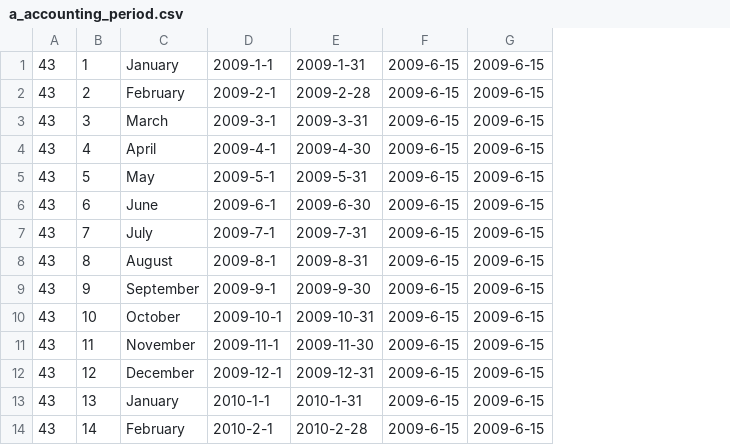
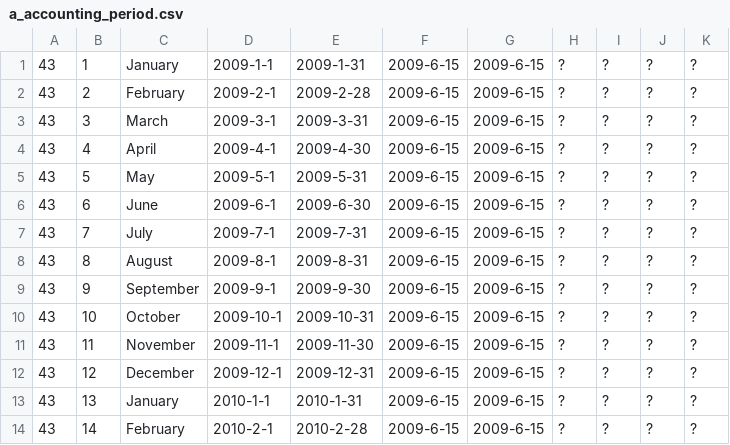
Before and after one commit to openpetra/openpetra, a CSV file: db/demodataGermany/a_accounting_period.csv, drawn as a sheet; the diff names each change by its address in the sheet, - before the commit and + after, or states it on an @@ line.

```diff
--- a/db/demodataGermany/a_accounting_period.csv
+++ b/db/demodataGermany/a_accounting_period.csv
+column H, rows 1-14: all ?
+column I, rows 1-14: all ?
+column J, rows 1-14: all ?
+column K, rows 1-14: all ?
```
Also changed, not shown: db/basedata/a_frequency.csv, db/demodataGermany/a_account.csv, 22 other files.
